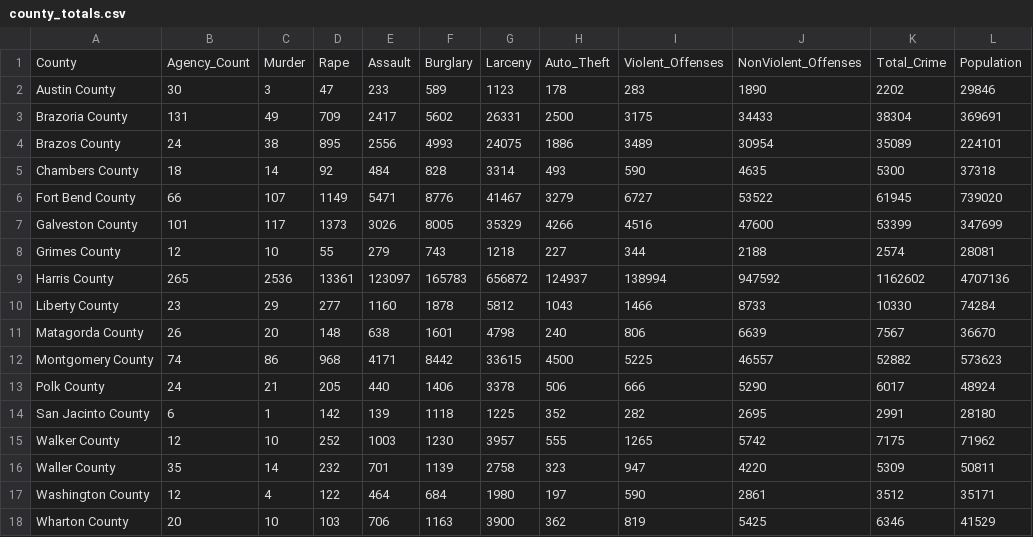
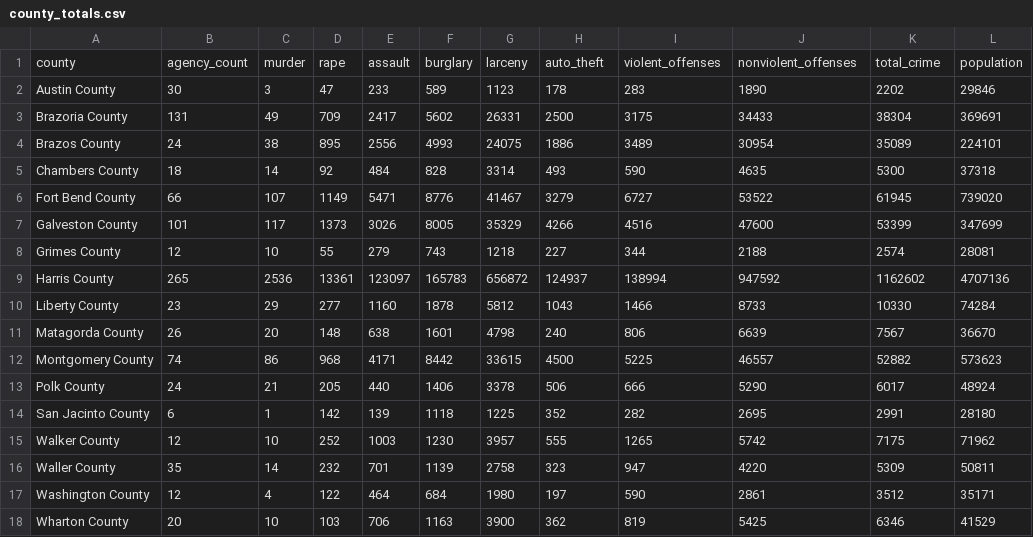
Before and after one commit to MiguelB512/Harris_Crime_Trends, a CSV file: Resources/CSV/county_totals.csv, drawn as a sheet.

```diff
--- a/Resources/CSV/county_totals.csv
+++ b/Resources/CSV/county_totals.csv
@@ -1,2 +1,2 @@
-County,Agency_Count,Murder,Rape,Assault,Burglary,Larceny,Auto_Theft,Violent_Offenses,NonViolent_Offenses,Total_Crime,Population
+county,agency_count,murder,rape,assault,burglary,larceny,auto_theft,violent_offenses,nonviolent_offenses,total_crime,population
 Austin County,30,3,47,233,589,1123,178,283,1890,2202,29846
```
Also changed, not shown: 8 other files.
